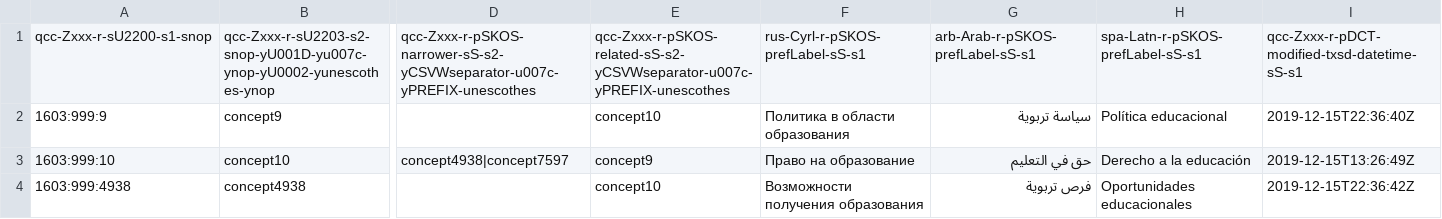
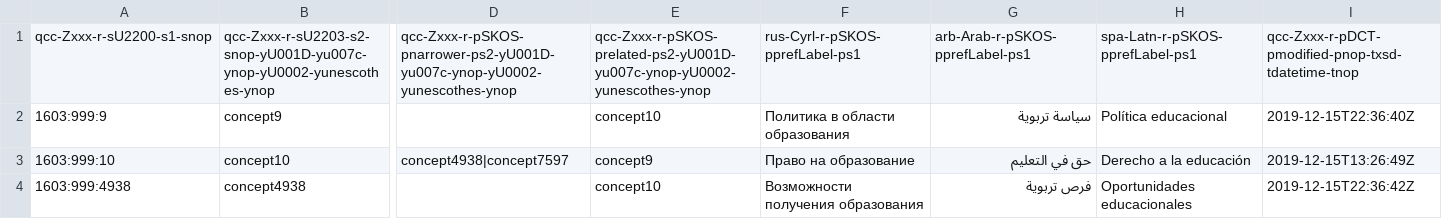
Before and after one commit to EticaAI/lexicographi-sine-finibus, a TSV file: officina/999999999/1568346/data/unesco-thesaurus.bcp47g.tsv, drawn as a sheet; only a part is shown, gaps mark what is left out; the diff names each change by its address in the sheet, - before the commit and + after, or states it on an @@ line.

Commit message:
rdf+bcp47+hxl (#41): tests for individual bcp47/hxl hashtags working again; still need to refactor for grouped datasets

```diff
--- a/officina/999999999/1568346/data/unesco-thesaurus.bcp47g.tsv
+++ b/officina/999999999/1568346/data/unesco-thesaurus.bcp47g.tsv
-D1: qcc-Zxxx-r-pSKOS-narrower-sS-s2-yCSVWseparator-u007c-yPREFIX-unescothes
+D1: qcc-Zxxx-r-pSKOS-pnarrower-ps2-yU001D-yu007c-ynop-yU0002-yunescothes-ynop
-E1: qcc-Zxxx-r-pSKOS-related-sS-s2-yCSVWseparator-u007c-yPREFIX-unescothes
+E1: qcc-Zxxx-r-pSKOS-prelated-ps2-yU001D-yu007c-ynop-yU0002-yunescothes-ynop
-F1: rus-Cyrl-r-pSKOS-prefLabel-sS-s1
+F1: rus-Cyrl-r-pSKOS-pprefLabel-ps1
-G1: arb-Arab-r-pSKOS-prefLabel-sS-s1
+G1: arb-Arab-r-pSKOS-pprefLabel-ps1
-H1: spa-Latn-r-pSKOS-prefLabel-sS-s1
+H1: spa-Latn-r-pSKOS-pprefLabel-ps1
-I1: qcc-Zxxx-r-pDCT-modified-txsd-datetime-sS-s1
+I1: qcc-Zxxx-r-pDCT-pmodified-pnop-txsd-tdatetime-tnop
```
Also changed, not shown: 2 other files.
